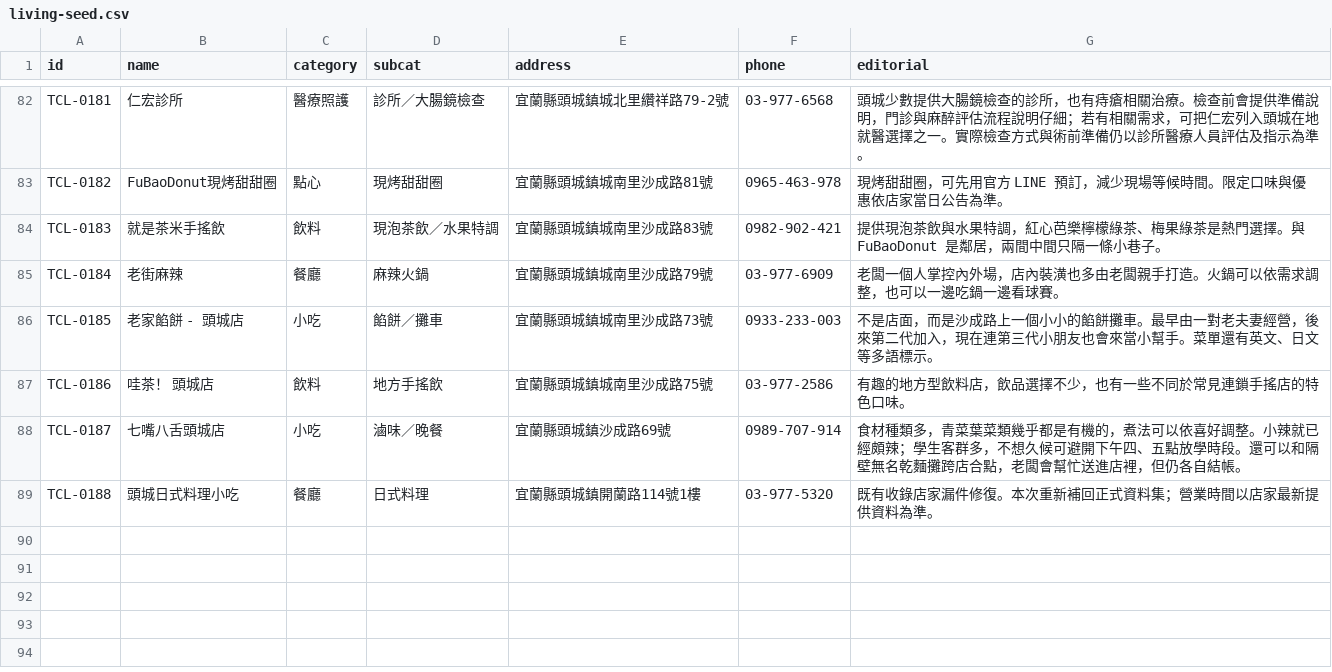
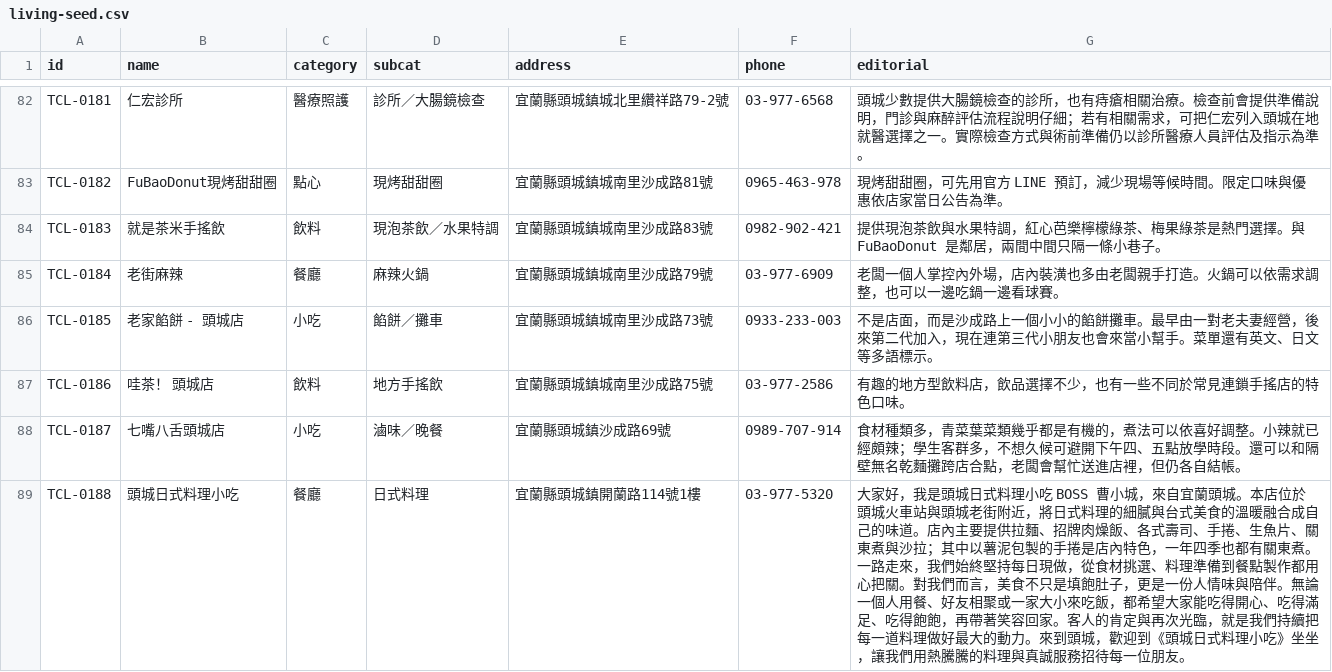
Before and after one commit to bigmax-source/toucheng-living, a CSV file: living-seed.csv, drawn as a sheet; only a part is shown, gaps mark what is left out.

```diff
--- a/living-seed.csv
+++ b/living-seed.csv
@@ -88,2 +88,2 @@ TCL-0186,哇茶！ 頭城店,飲料,地方手搖飲,宜蘭縣頭城鎮城南里
 TCL-0187,七嘴八舌頭城店,小吃,滷味／晚餐,宜蘭縣頭城鎮沙成路69號,0989-707-914,食材種類多，青菜葉菜類幾乎都是有機的，煮法可以依喜好調整。小辣就已經頗辣；學生客群多，不想久候可避開下午四、五點放學時段。還可以和隔壁無名乾麵攤跨店合點，老闆會幫忙送進店裡，但仍各自結帳。
-TCL-0188,頭城日式料理小吃,餐廳,日式料理,宜蘭縣頭城鎮開蘭路114號1樓,03-977-5320,既有收錄店家漏件修復。本次重新補回正式資料集；營業時間以店家最新提供資料為準。
+TCL-0188,頭城日式料理小吃,餐廳,日式料理,宜蘭縣頭城鎮開蘭路114號1樓,03-977-5320,大家好，我是頭城日式料理小吃 BOSS 曹小城，來自宜蘭頭城。本店位於頭城火車站與頭城老街附近，將日式料理的細膩與台式美食的溫暖融合成自己的味道。店內主要提供拉麵、招牌肉燥飯、各式壽司、手捲、生魚片、關東煮與沙拉；其中以薯泥包製的手捲是店內特色，一年四季也都有關東煮。一路走來，我們始終堅持每日現做，從食材挑選、料理準備到餐點製作都用心把關。對我們而言，美食不只是填飽肚子，更是一份人情味與陪伴。無論一個人用餐、好友相聚或一家大小來吃飯，都希望大家能吃得開心、吃得滿足、吃得飽飽，再帶著笑容回家。客人的肯定與再次光臨，就是我們持續把每一道料理做好最大的動力。來到頭城，歡迎到《頭城日式料理小吃》坐坐，讓我們用熱騰騰的料理與真誠服務招待每一位朋友。
```
Also changed, not shown: 3 other files.
